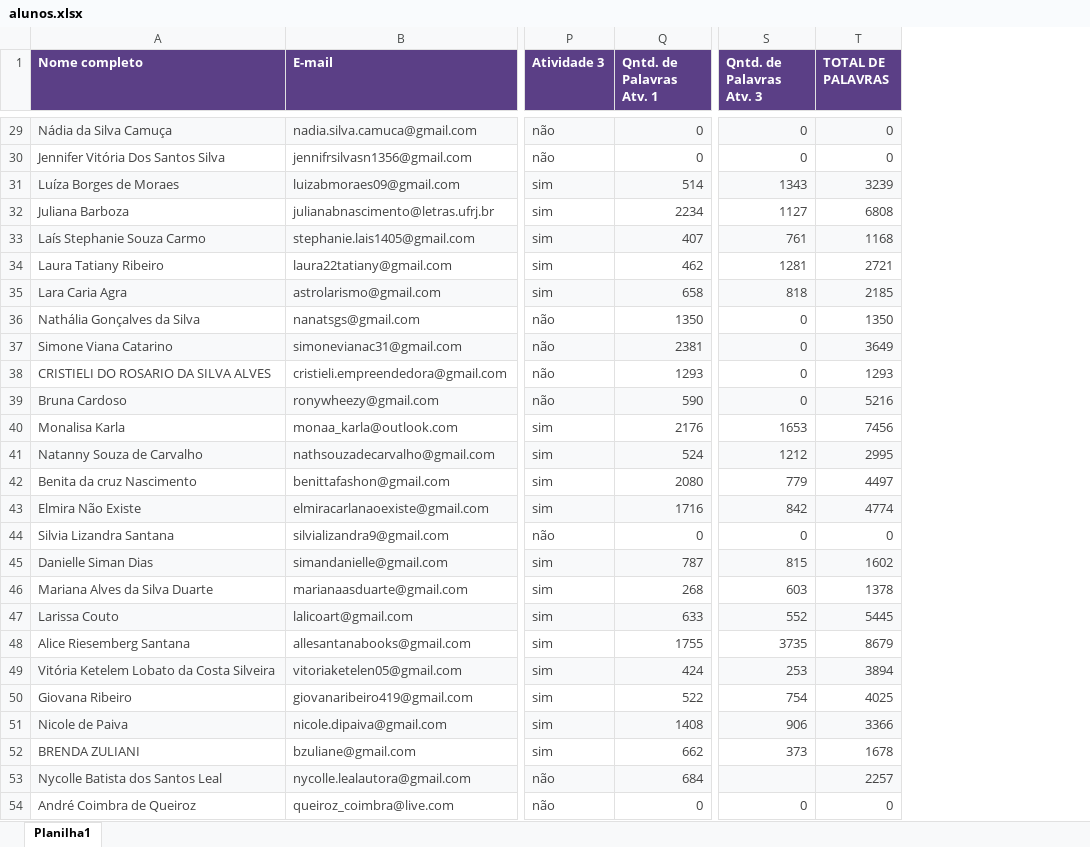
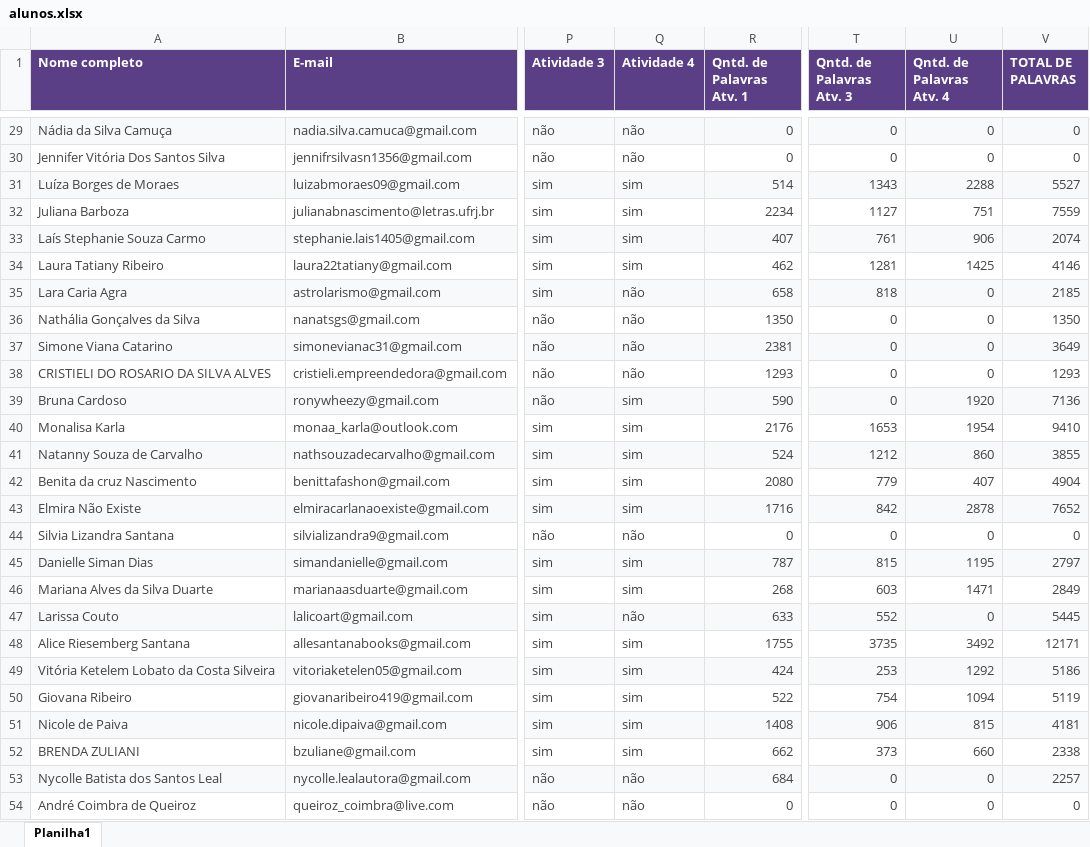
Before and after one commit to leticialair/latelie_de_verao, an Excel workbook: alunos.xlsx, sheet Planilha1, drawn as a sheet; only a part is shown, gaps mark what is left out; values as stored, in another font and other column widths than the file's, no borders; addresses are those after the commit; the diff covers the shown part only; the diff names each change by its address in the sheet, - before the commit and + after, or states it on an @@ line.

```diff
--- a/alunos.xlsx (sheet Planilha1)
+++ b/alunos.xlsx (sheet Planilha1)
+column Q (Atividade 4), rows 29-54: não | não | sim | sim | sim | sim | não | não | não | não | sim | sim | sim | sim | sim | não | sim | sim | não | sim | sim | sim | sim | sim | não | não
+column U (Qntd. de Palavras Atv. 4), rows 29-54: 0 | 0 | 2288 | 751 | 906 | 1425 | 0 | 0 | 0 | 0 | 1920 | 1954 | 860 | 407 | 2878 | 0 | 1195 | 1471 | 0 | 3492 | 1292 | 1094 | 815 | 660 | 0 | 0
-V31 (TOTAL DE PALAVRAS): 3239
+V31 (TOTAL DE PALAVRAS): 5527
-V32 (TOTAL DE PALAVRAS): 6808
+V32 (TOTAL DE PALAVRAS): 7559
-V33 (TOTAL DE PALAVRAS): 1168
+V33 (TOTAL DE PALAVRAS): 2074
-V34 (TOTAL DE PALAVRAS): 2721
+V34 (TOTAL DE PALAVRAS): 4146
-V39 (TOTAL DE PALAVRAS): 5216
+V39 (TOTAL DE PALAVRAS): 7136
-V40 (TOTAL DE PALAVRAS): 7456
+V40 (TOTAL DE PALAVRAS): 9410
-V41 (TOTAL DE PALAVRAS): 2995
+V41 (TOTAL DE PALAVRAS): 3855
-V42 (TOTAL DE PALAVRAS): 4497
+V42 (TOTAL DE PALAVRAS): 4904
-V43 (TOTAL DE PALAVRAS): 4774
+V43 (TOTAL DE PALAVRAS): 7652
-V45 (TOTAL DE PALAVRAS): 1602
+V45 (TOTAL DE PALAVRAS): 2797
-V46 (TOTAL DE PALAVRAS): 1378
+V46 (TOTAL DE PALAVRAS): 2849
-V48 (TOTAL DE PALAVRAS): 8679
+V48 (TOTAL DE PALAVRAS): 12171
-V49 (TOTAL DE PALAVRAS): 3894
+V49 (TOTAL DE PALAVRAS): 5186
-V50 (TOTAL DE PALAVRAS): 4025
+V50 (TOTAL DE PALAVRAS): 5119
-V51 (TOTAL DE PALAVRAS): 3366
+V51 (TOTAL DE PALAVRAS): 4181
-V52 (TOTAL DE PALAVRAS): 1678
+V52 (TOTAL DE PALAVRAS): 2338
-T53 (Qntd. de Palavras Atv. 3): (empty)
+T53 (Qntd. de Palavras Atv. 3): 0
```
Also changed, not shown: 21 edited cells elsewhere in this sheet, 9 other files.
